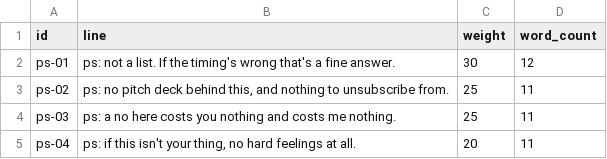
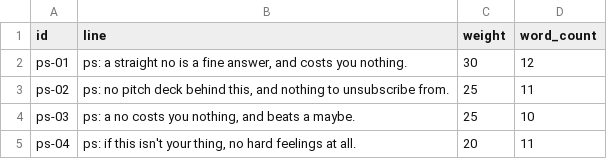
Before and after one commit to haytham10/Funnel-Auditor, a CSV file: copy/ps.csv, drawn as a sheet.

```diff
--- a/copy/ps.csv
+++ b/copy/ps.csv
@@ -1,5 +1,5 @@
 id,line,weight,word_count
-ps-01,ps: not a list. If the timing's wrong that's a fine answer.,30,12
+ps-01,"ps: a straight no is a fine answer, and costs you nothing.",30,12
 ps-02,"ps: no pitch deck behind this, and nothing to unsubscribe from.",25,11
-ps-03,ps: a no here costs you nothing and costs me nothing.,25,11
+ps-03,"ps: a no costs you nothing, and beats a maybe.",25,10
 ps-04,"ps: if this isn't your thing, no hard feelings at all.",20,11
```
Also changed, not shown: copy/identity.csv, 3 other files.
